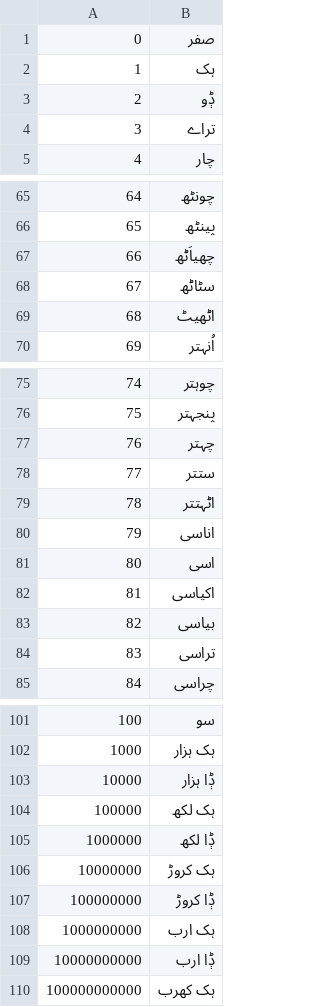
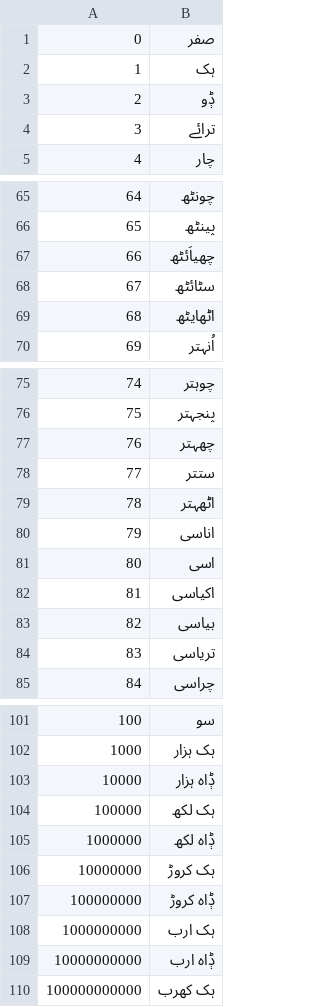
Before and after one commit to google-research-datasets/uninum, a TSV file: numbers/skr_no_diacritics.tsv, drawn as a sheet; only a part is shown, gaps mark what is left out; the diff covers the shown part only.

```diff
--- a/numbers/skr_no_diacritics.tsv
+++ b/numbers/skr_no_diacritics.tsv
@@ -3,3 +3,3 @@
 2	ݙو
-3	تراے
+3	ترائے
 4	چار
@@ -66,5 +66,5 @@
 65	پینٹھ
-66	چھیاَٹھ
-67	سٹاٹھ
-68	اٹھیٹ
+66	چھیاَئٹھ
+67	سٹائٹھ
+68	اٹھایٹھ
 69	اُنہتر
@@ -76,5 +76,5 @@
 75	پنجہتر
-76	چہتر
+76	چھہتر
 77	ستتر
-78	اٹہتتر
+78	اٹھہتر
 79	اناسی
@@ -83,3 +83,3 @@
 82	بیاسی
-83	تراسی
+83	تریاسی
 84	چراسی
@@ -102,9 +102,9 @@
 1000	ہک ہزار
-10000	ݙا ہزار
+10000	ݙاہ ہزار
 100000	ہک لکھ
-1000000	ݙا لکھ
+1000000	ݙاہ لکھ
 10000000	ہک کروڑ
-100000000	ݙا کروڑ
+100000000	ݙاہ کروڑ
 1000000000	ہک ارب
-10000000000	ݙا ارب
+10000000000	ݙاہ ارب
 100000000000	ہک کھرب
```
Also changed, not shown: 52 edited cells elsewhere in this file.
